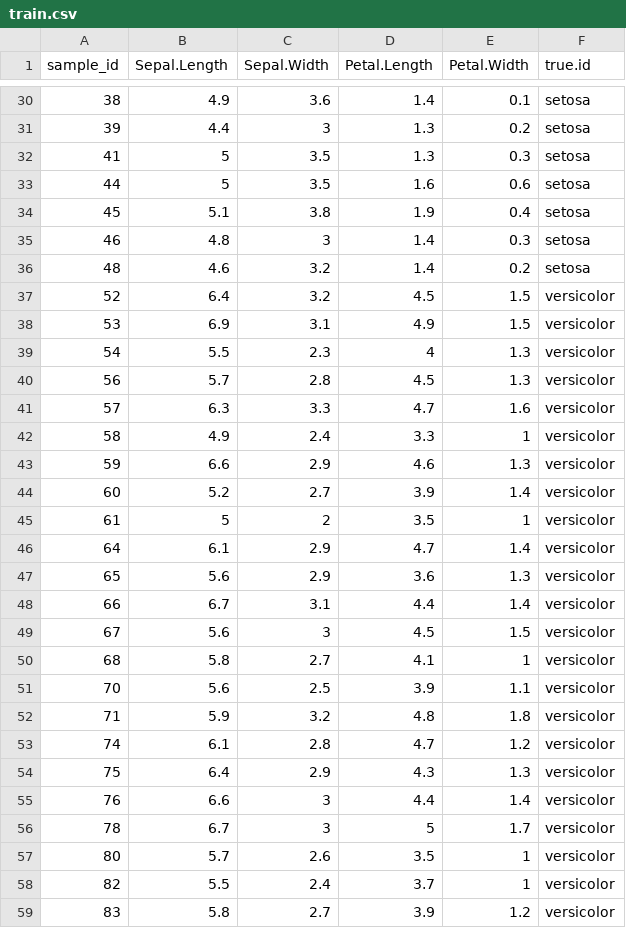
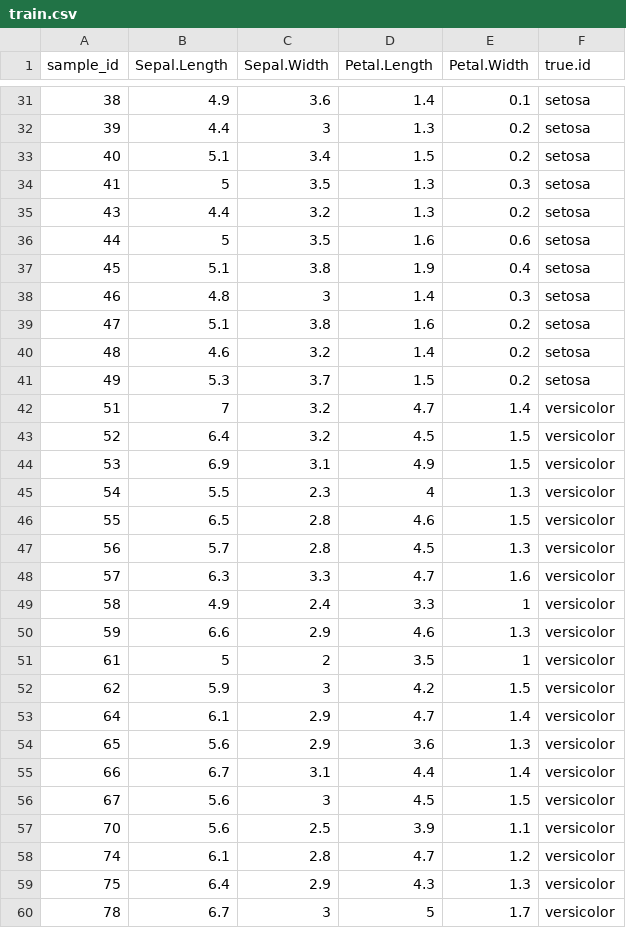
Before and after one commit to ah2426/rf_classifier, a CSV file: outs/demo_iris/train.csv, drawn as a sheet; only a part is shown, gaps mark what is left out; the shorter side is filled out with more unchanged rows; removed rows and columns are numbered as before the commit, all else as after; the diff covers the shown part only; the diff names each change by its address in the sheet, - before the commit and + after, or states it on an @@ line.

```diff
--- a/outs/demo_iris/train.csv
+++ b/outs/demo_iris/train.csv
+row 33: 40 | 5.1 | 3.4 | 1.5 | 0.2 | setosa
+row 35: 43 | 4.4 | 3.2 | 1.3 | 0.2 | setosa
+row 39: 47 | 5.1 | 3.8 | 1.6 | 0.2 | setosa
+row 41: 49 | 5.3 | 3.7 | 1.5 | 0.2 | setosa
+row 42: 51 | 7 | 3.2 | 4.7 | 1.4 | versicolor
+row 46: 55 | 6.5 | 2.8 | 4.6 | 1.5 | versicolor
-row 44: 60 | 5.2 | 2.7 | 3.9 | 1.4 | versicolor
+row 52: 62 | 5.9 | 3 | 4.2 | 1.5 | versicolor
-row 50: 68 | 5.8 | 2.7 | 4.1 | 1 | versicolor
-row 52: 71 | 5.9 | 3.2 | 4.8 | 1.8 | versicolor
-row 55: 76 | 6.6 | 3 | 4.4 | 1.4 | versicolor
```
Also changed, not shown: 16 added rows and 4 removed rows elsewhere in this file, outs/demo_iris/df_importance.csv, outs/demo_iris/df_test_prediction.csv, 9 other files.
